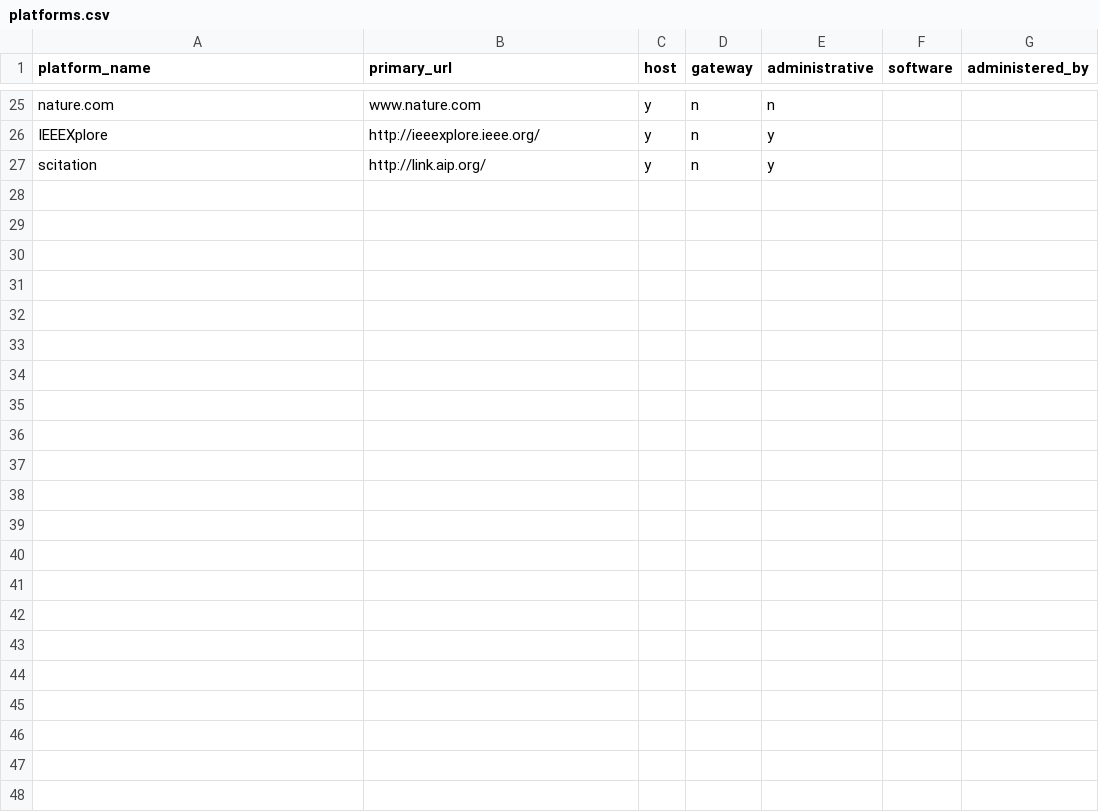
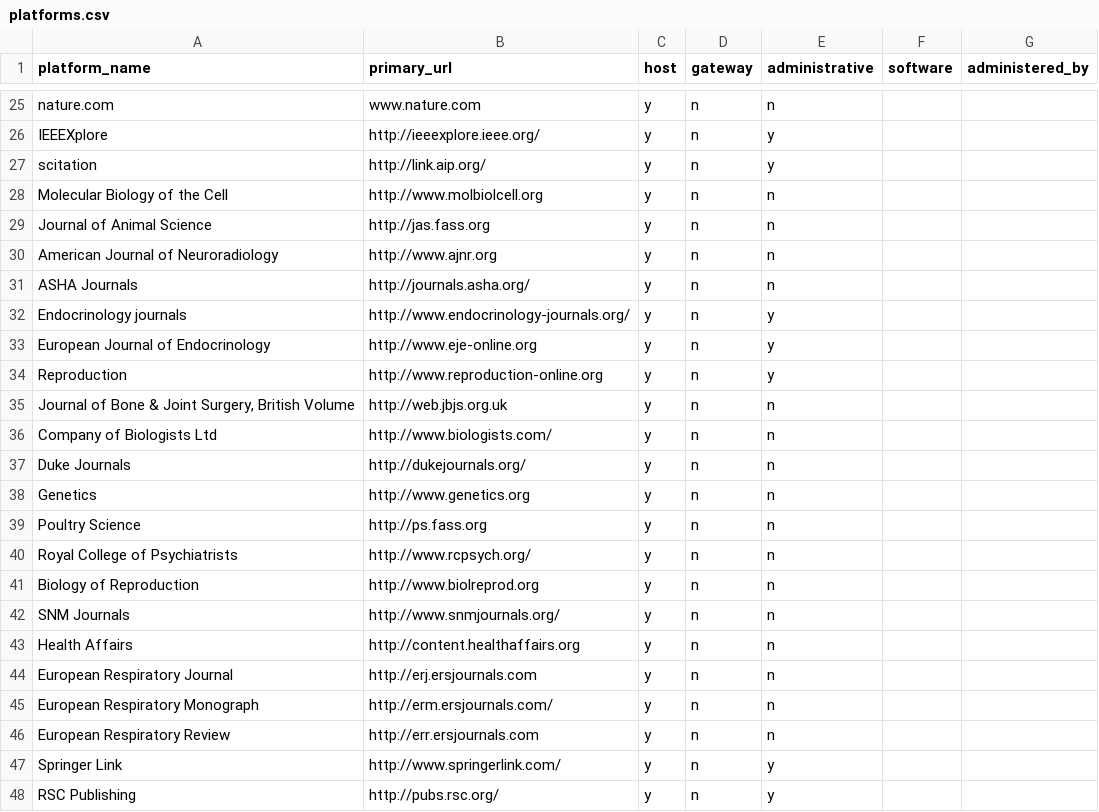
Before and after one commit to k-int/KBPlus, a CSV file: import/processing/processing/platforms.csv, drawn as a sheet; only a part is shown, gaps mark what is left out; the diff names each change by its address in the sheet, - before the commit and + after, or states it on an @@ line.

```diff
--- a/import/processing/processing/platforms.csv
+++ b/import/processing/processing/platforms.csv
+row 28: Molecular Biology of the Cell | http://www.molbiolcell.org | y | n | n
+row 29: Journal of Animal Science | http://jas.fass.org | y | n | n
+row 30: American Journal of Neuroradiology | http://www.ajnr.org | y | n | n
+row 31: ASHA Journals | http://journals.asha.org/ | y | n | n
+row 32: Endocrinology journals | http://www.endocrinology-journals.org/ | y | n | y
+row 33: European Journal of Endocrinology | http://www.eje-online.org | y | n | y
+row 34: Reproduction | http://www.reproduction-online.org | y | n | y
+row 35: Journal of Bone & Joint Surgery, British Volume | http://web.jbjs.org.uk | y | n | n
+row 36: Company of Biologists Ltd | http://www.biologists.com/ | y | n | n
+row 37: Duke Journals | http://dukejournals.org/ | y | n | n
+row 38: Genetics | http://www.genetics.org | y | n | n
+row 39: Poultry Science | http://ps.fass.org | y | n | n
+row 40: Royal College of Psychiatrists | http://www.rcpsych.org/ | y | n | n
+row 41: Biology of Reproduction | http://www.biolreprod.org | y | n | n
+row 42: SNM Journals | http://www.snmjournals.org/ | y | n | n
+row 43: Health Affairs | http://content.healthaffairs.org | y | n | n
+row 44: European Respiratory Journal | http://erj.ersjournals.com | y | n | n
+row 45: European Respiratory Monograph | http://erm.ersjournals.com/ | y | n | n
+row 46: European Respiratory Review | http://err.ersjournals.com | y | n | n
+row 47: Springer Link | http://www.springerlink.com/ | y | n | y
+row 48: RSC Publishing | http://pubs.rsc.org/ | y | n | y
```
Also changed, not shown: 42 other files.
